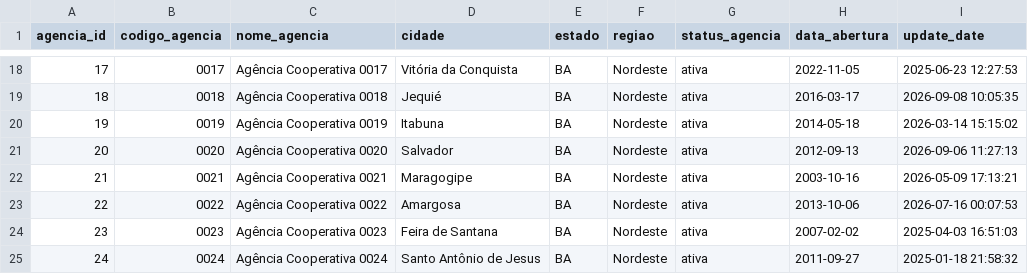
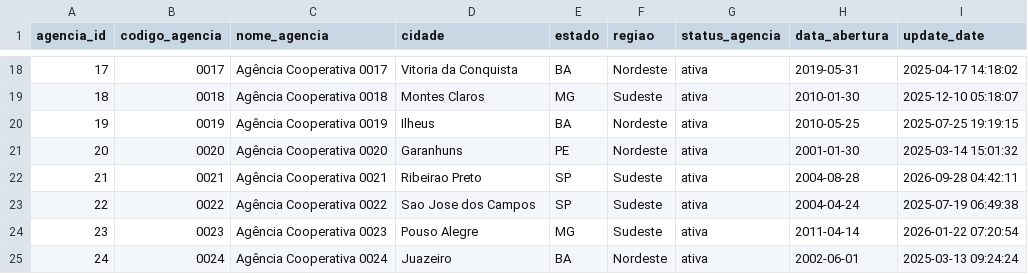
Before and after one commit to Victorpvss/dados_financeiros_hotel, a CSV file: fonte_dados/agencias.csv, drawn as a sheet; only a part is shown, gaps mark what is left out; the diff covers the shown part only.

```diff
--- a/fonte_dados/agencias.csv
+++ b/fonte_dados/agencias.csv
@@ -18,8 +18,8 @@
-"17","0017","Agência Cooperativa 0017","Vitória da Conquista","BA","Nordeste","ativa","2022-11-05","2025-06-23 12:27:53"
-"18","0018","Agência Cooperativa 0018","Jequié","BA","Nordeste","ativa","2016-03-17","2026-09-08 10:05:35"
-"19","0019","Agência Cooperativa 0019","Itabuna","BA","Nordeste","ativa","2014-05-18","2026-03-14 15:15:02"
-"20","0020","Agência Cooperativa 0020","Salvador","BA","Nordeste","ativa","2012-09-13","2026-09-06 11:27:13"
-"21","0021","Agência Cooperativa 0021","Maragogipe","BA","Nordeste","ativa","2003-10-16","2026-05-09 17:13:21"
-"22","0022","Agência Cooperativa 0022","Amargosa","BA","Nordeste","ativa","2013-10-06","2026-07-16 00:07:53"
-"23","0023","Agência Cooperativa 0023","Feira de Santana","BA","Nordeste","ativa","2007-02-02","2025-04-03 16:51:03"
-"24","0024","Agência Cooperativa 0024","Santo Antônio de Jesus","BA","Nordeste","ativa","2011-09-27","2025-01-18 21:58:32"
+"17","0017","Agência Cooperativa 0017","Vitoria da Conquista","BA","Nordeste","ativa","2019-05-31","2025-04-17 14:18:02"
+"18","0018","Agência Cooperativa 0018","Montes Claros","MG","Sudeste","ativa","2010-01-30","2025-12-10 05:18:07"
+"19","0019","Agência Cooperativa 0019","Ilheus","BA","Nordeste","ativa","2010-05-25","2025-07-25 19:19:15"
+"20","0020","Agência Cooperativa 0020","Garanhuns","PE","Nordeste","ativa","2001-01-30","2025-03-14 15:01:32"
+"21","0021","Agência Cooperativa 0021","Ribeirao Preto","SP","Sudeste","ativa","2004-08-28","2026-09-28 04:42:11"
+"22","0022","Agência Cooperativa 0022","Sao Jose dos Campos","SP","Sudeste","ativa","2004-04-24","2025-07-19 06:49:38"
+"23","0023","Agência Cooperativa 0023","Pouso Alegre","MG","Sudeste","ativa","2011-04-14","2026-01-22 07:20:54"
+"24","0024","Agência Cooperativa 0024","Juazeiro","BA","Nordeste","ativa","2002-06-01","2025-03-13 09:24:24"
```
Also changed, not shown: 81 edited cells elsewhere in this file, raw/agencias.csv, 22 other files.
